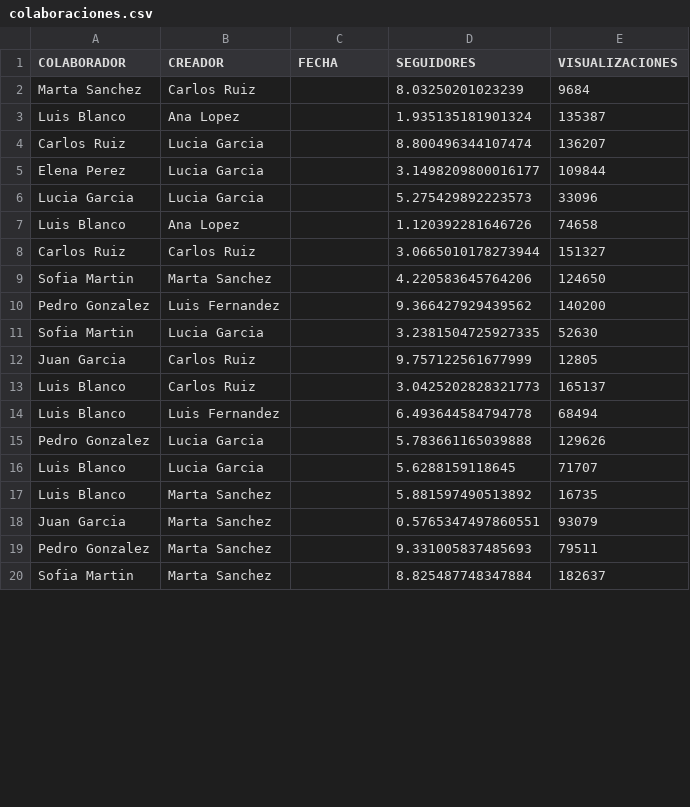
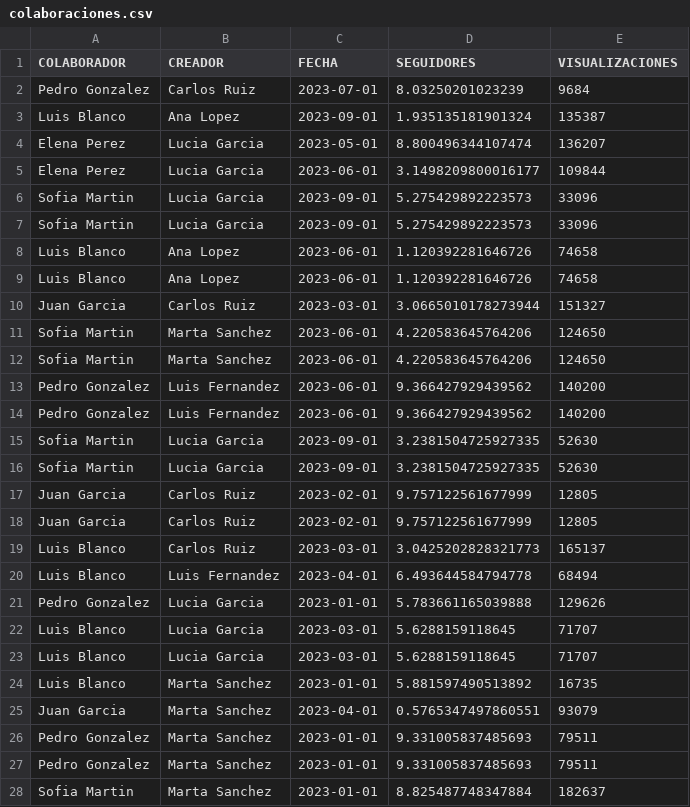
Before and after one commit to Luisbgh/TransversalEnriqueLuis, a CSV file: exportacionesCSV/colaboraciones.csv, drawn as a sheet; only a part is shown; the diff covers the shown part only.

```diff
--- a/exportacionesCSV/colaboraciones.csv
+++ b/exportacionesCSV/colaboraciones.csv
@@ -1,20 +1,28 @@
 "COLABORADOR","CREADOR","FECHA","SEGUIDORES","VISUALIZACIONES"
-"Marta Sanchez","Carlos Ruiz","","8.03250201023239","9684"
-"Luis Blanco","Ana Lopez","","1.935135181901324","135387"
-"Carlos Ruiz","Lucia Garcia","","8.800496344107474","136207"
-"Elena Perez","Lucia Garcia","","3.1498209800016177","109844"
-"Lucia Garcia","Lucia Garcia","","5.275429892223573","33096"
-"Luis Blanco","Ana Lopez","","1.120392281646726","74658"
-"Carlos Ruiz","Carlos Ruiz","","3.0665010178273944","151327"
-"Sofia Martin","Marta Sanchez","","4.220583645764206","124650"
-"Pedro Gonzalez","Luis Fernandez","","9.366427929439562","140200"
-"Sofia Martin","Lucia Garcia","","3.2381504725927335","52630"
-"Juan Garcia","Carlos Ruiz","","9.757122561677999","12805"
-"Luis Blanco","Carlos Ruiz","","3.0425202828321773","165137"
-"Luis Blanco","Luis Fernandez","","6.493644584794778","68494"
-"Pedro Gonzalez","Lucia Garcia","","5.783661165039888","129626"
-"Luis Blanco","Lucia Garcia","","5.6288159118645","71707"
-"Luis Blanco","Marta Sanchez","","5.881597490513892","16735"
-"Juan Garcia","Marta Sanchez","","0.5765347497860551","93079"
-"Pedro Gonzalez","Marta Sanchez","","9.331005837485693","79511"
-"Sofia Martin","Marta Sanchez","","8.825487748347884","182637"
+"Pedro Gonzalez","Carlos Ruiz","2023-07-01","8.03250201023239","9684"
+"Luis Blanco","Ana Lopez","2023-09-01","1.935135181901324","135387"
+"Elena Perez","Lucia Garcia","2023-05-01","8.800496344107474","136207"
+"Elena Perez","Lucia Garcia","2023-06-01","3.1498209800016177","109844"
+"Sofia Martin","Lucia Garcia","2023-09-01","5.275429892223573","33096"
+"Sofia Martin","Lucia Garcia","2023-09-01","5.275429892223573","33096"
+"Luis Blanco","Ana Lopez","2023-06-01","1.120392281646726","74658"
+"Luis Blanco","Ana Lopez","2023-06-01","1.120392281646726","74658"
+"Juan Garcia","Carlos Ruiz","2023-03-01","3.0665010178273944","151327"
+"Sofia Martin","Marta Sanchez","2023-06-01","4.220583645764206","124650"
+"Sofia Martin","Marta Sanchez","2023-06-01","4.220583645764206","124650"
+"Pedro Gonzalez","Luis Fernandez","2023-06-01","9.366427929439562","140200"
+"Pedro Gonzalez","Luis Fernandez","2023-06-01","9.366427929439562","140200"
+"Sofia Martin","Lucia Garcia","2023-09-01","3.2381504725927335","52630"
+"Sofia Martin","Lucia Garcia","2023-09-01","3.2381504725927335","52630"
+"Juan Garcia","Carlos Ruiz","2023-02-01","9.757122561677999","12805"
+"Juan Garcia","Carlos Ruiz","2023-02-01","9.757122561677999","12805"
+"Luis Blanco","Carlos Ruiz","2023-03-01","3.0425202828321773","165137"
+"Luis Blanco","Luis Fernandez","2023-04-01","6.493644584794778","68494"
+"Pedro Gonzalez","Lucia Garcia","2023-01-01","5.783661165039888","129626"
+"Luis Blanco","Lucia Garcia","2023-03-01","5.6288159118645","71707"
+"Luis Blanco","Lucia Garcia","2023-03-01","5.6288159118645","71707"
+"Luis Blanco","Marta Sanchez","2023-01-01","5.881597490513892","16735"
+"Juan Garcia","Marta Sanchez","2023-04-01","0.5765347497860551","93079"
+"Pedro Gonzalez","Marta Sanchez","2023-01-01","9.331005837485693","79511"
+"Pedro Gonzalez","Marta Sanchez","2023-01-01","9.331005837485693","79511"
+"Sofia Martin","Marta Sanchez","2023-01-01","8.825487748347884","182637"
```
Also changed, not shown: 19 added rows and 32 edited cells elsewhere in this file, files/metricas_contenido.csv, 4 other files.
